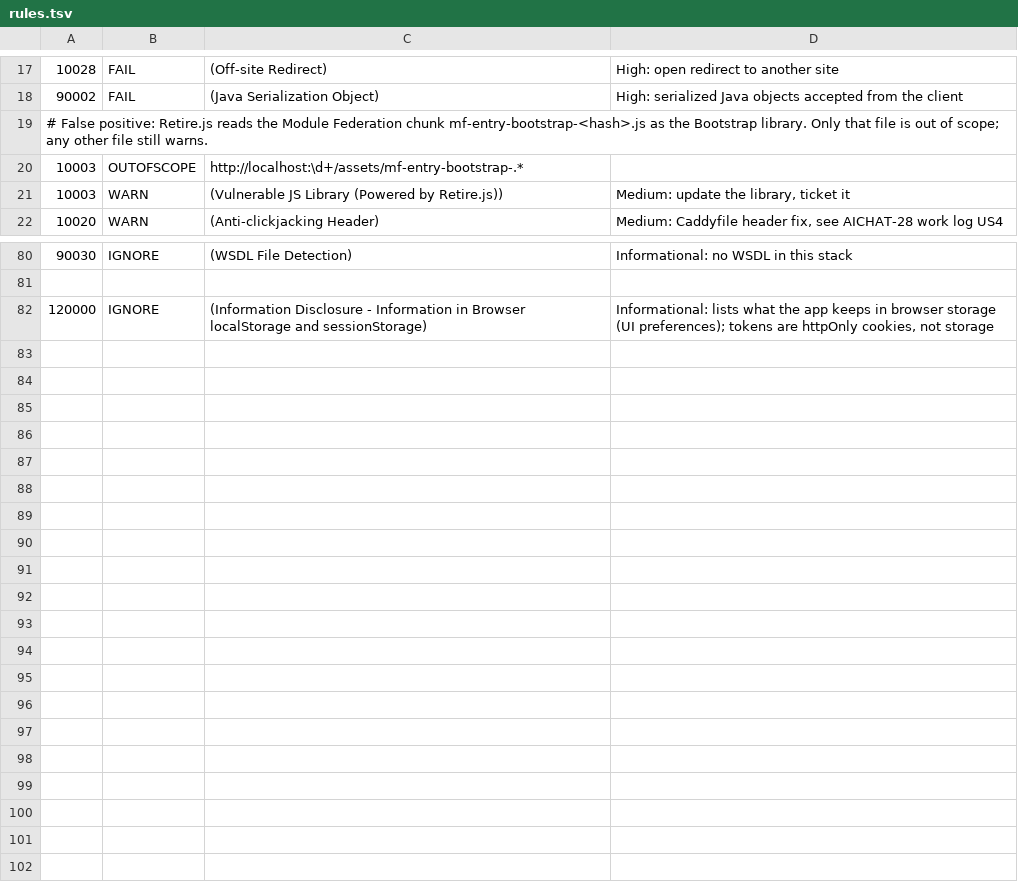
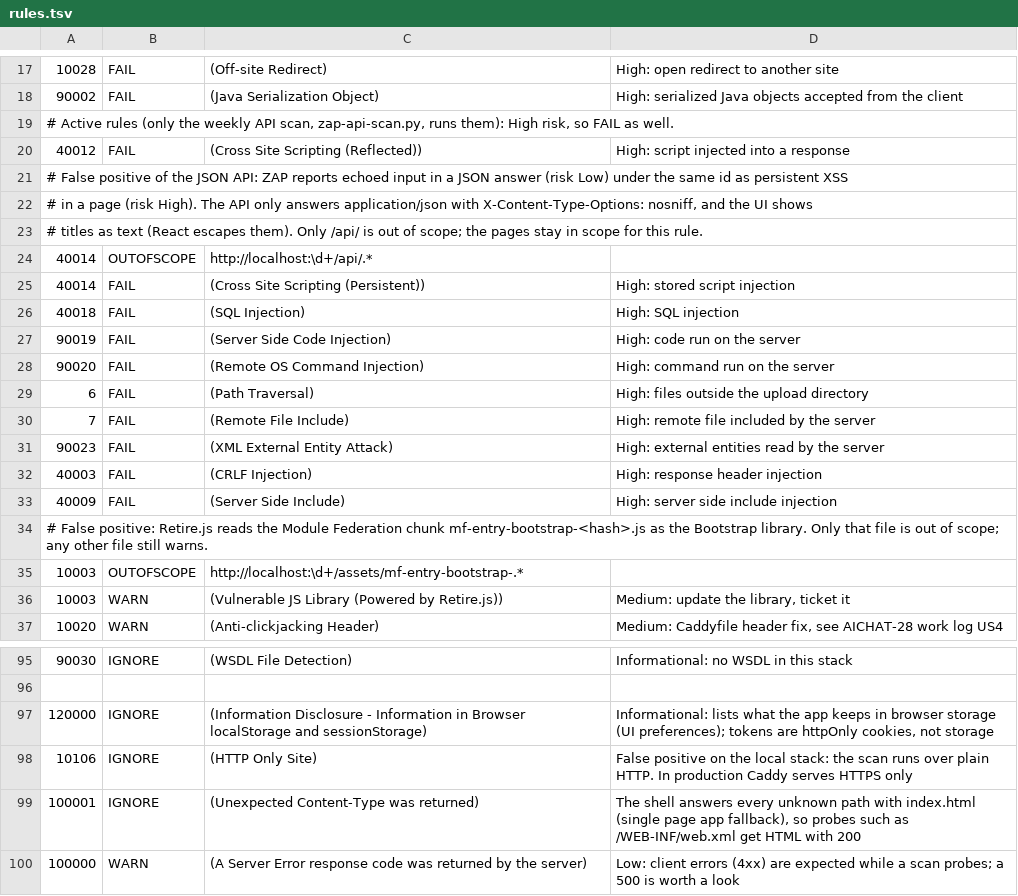
Before and after one commit to ipca-group11/ai-chat-platform, a TSV file: testing/zap/rules.tsv, drawn as a sheet; only a part is shown, gaps mark what is left out; the diff names each change by its address in the sheet, - before the commit and + after, or states it on an @@ line.

Commit message:
feat(dast): scan the REST API every week from an OpenAPI file
Small OpenAPI 3 file written from the Express routes, a weekly and on-demand
api-scan job running zap-api-scan.py, active High rules set to FAIL, and
specs that keep the file in step with the routes.

Refs: AICHAT-121

```diff
--- a/testing/zap/rules.tsv
+++ b/testing/zap/rules.tsv
+row 19: # Active rules (only the weekly API scan, zap-api-scan.py, runs them): High risk, so FAIL as well.
+row 20: 40012 | FAIL | (Cross Site Scripting (Reflected)) | High: script injected into a response
+row 21: # False positive of the JSON API: ZAP reports echoed input in a JSON answer (risk Low) under the same id as persistent XSS
+row 22: # in a page (risk High). The API only answers application/json with X-Content-Type-Options: nosniff, and the UI shows
+row 23: # titles as text (React escapes them). Only /api/ is out of scope; the pages stay in scope for this rule.
+row 24: 40014 | OUTOFSCOPE | http://localhost:\d+/api/.*
+row 25: 40014 | FAIL | (Cross Site Scripting (Persistent)) | High: stored script injection
+row 26: 40018 | FAIL | (SQL Injection) | High: SQL injection
+row 27: 90019 | FAIL | (Server Side Code Injection) | High: code run on the server
+row 28: 90020 | FAIL | (Remote OS Command Injection) | High: command run on the server
+row 29: 6 | FAIL | (Path Traversal) | High: files outside the upload directory
+row 30: 7 | FAIL | (Remote File Include) | High: remote file included by the server
+row 31: 90023 | FAIL | (XML External Entity Attack) | High: external entities read by the server
+row 32: 40003 | FAIL | (CRLF Injection) | High: response header injection
+row 33: 40009 | FAIL | (Server Side Include) | High: server side include injection
+row 98: 10106 | IGNORE | (HTTP Only Site) | False positive on the local stack: the scan runs over plain HTTP. In production Caddy serves HTTPS only
+row 99: 100001 | IGNORE | (Unexpected Content-Type was returned) | The shell answers every unknown path with index.html (single page app fallback), so probes such as /WEB-INF/web.xml get HTML with 200
+row 100: 100000 | WARN | (A Server Error response code was returned by the server) | Low: client errors (4xx) are expected while a scan probes; a 500 is worth a look
```
Also changed, not shown: 15 other files.
